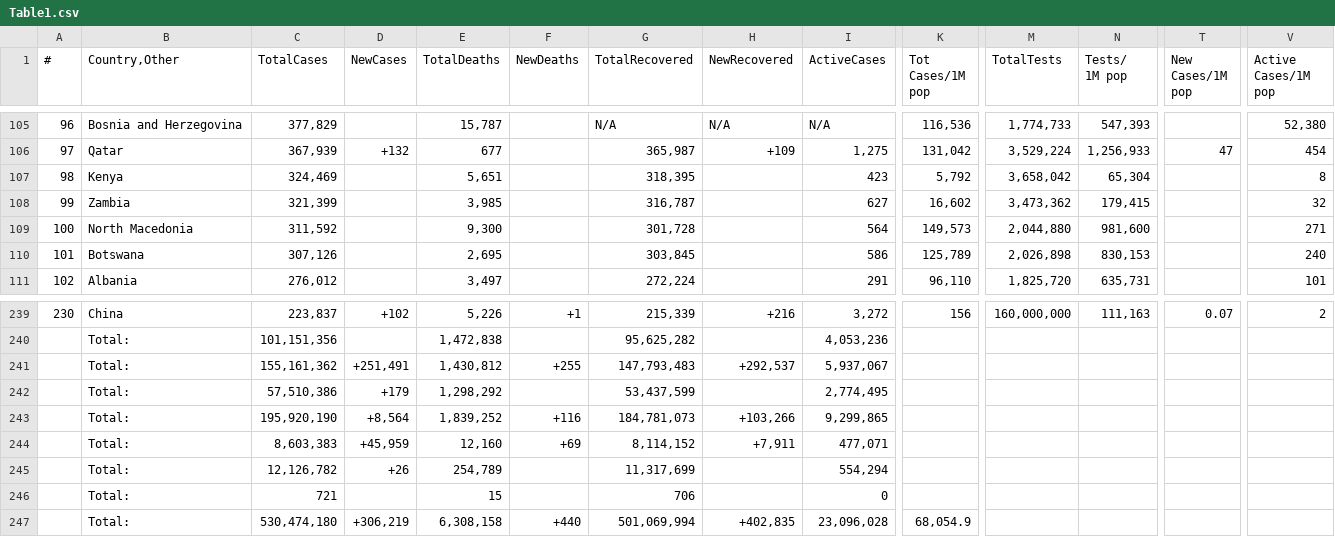
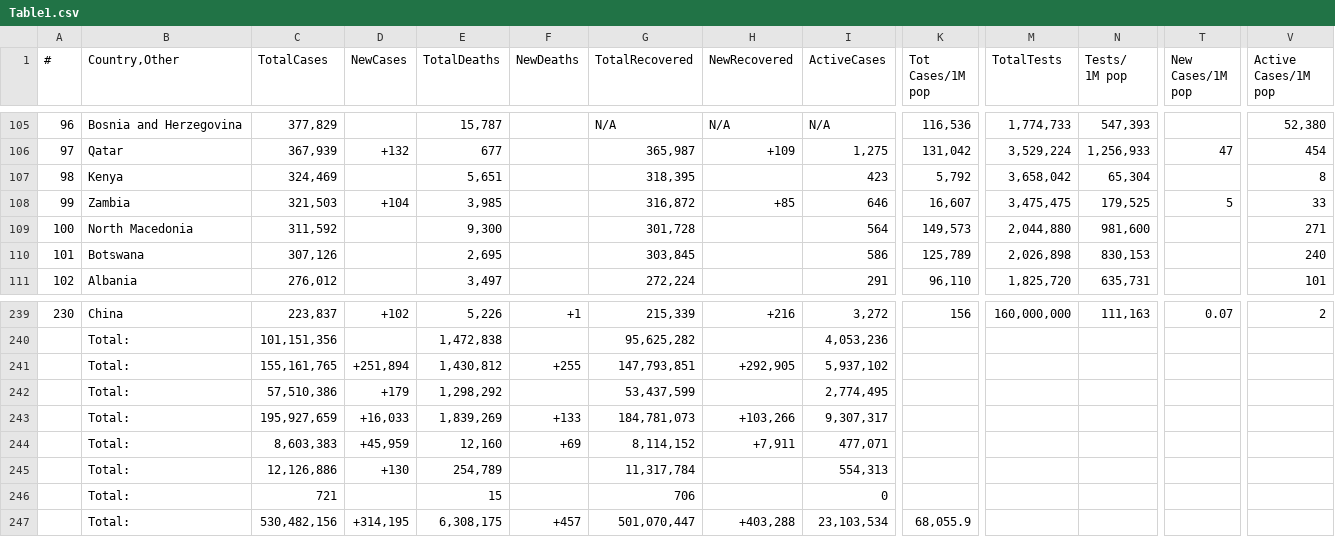
Before and after one commit to Covid-Data-API/Worldometer-Covid-Data-API, a CSV file: Table1.csv, drawn as a sheet; only a part is shown, gaps mark what is left out; removed rows and columns are numbered as before the commit, all else as after; rows hold the shown columns only; the diff covers the shown part only; the diff names each change by its address in the sheet, - before the commit and + after, or states it on an @@ line.

```diff
--- a/Table1.csv
+++ b/Table1.csv
-C108 (TotalCases): 321,399
+C108 (TotalCases): 321,503
-D108 (NewCases): (empty)
+D108 (NewCases): +104
-G108 (TotalRecovered): 316,787
+G108 (TotalRecovered): 316,872
-H108 (NewRecovered): (empty)
+H108 (NewRecovered): +85
-I108 (ActiveCases): 627
+I108 (ActiveCases): 646
-K108 (Tot Cases/1M pop): 16,602
+K108 (Tot Cases/1M pop): 16,607
-M108 (TotalTests): 3,473,362
+M108 (TotalTests): 3,475,475
-N108 (Tests/ 1M pop): 179,415
+N108 (Tests/ 1M pop): 179,525
-T108 (New Cases/1M pop): (empty)
+T108 (New Cases/1M pop): 5
-V108 (Active Cases/1M pop): 32
+V108 (Active Cases/1M pop): 33
-C241 (TotalCases): 155,161,362
+C241 (TotalCases): 155,161,765
-D241 (NewCases): +251,491
+D241 (NewCases): +251,894
-G241 (TotalRecovered): 147,793,483
+G241 (TotalRecovered): 147,793,851
-H241 (NewRecovered): +292,537
+H241 (NewRecovered): +292,905
-I241 (ActiveCases): 5,937,067
+I241 (ActiveCases): 5,937,102
-C243 (TotalCases): 195,920,190
+C243 (TotalCases): 195,927,659
-D243 (NewCases): +8,564
+D243 (NewCases): +16,033
-E243 (TotalDeaths): 1,839,252
+E243 (TotalDeaths): 1,839,269
-F243 (NewDeaths): +116
+F243 (NewDeaths): +133
-I243 (ActiveCases): 9,299,865
+I243 (ActiveCases): 9,307,317
-C245 (TotalCases): 12,126,782
+C245 (TotalCases): 12,126,886
-D245 (NewCases): +26
+D245 (NewCases): +130
-G245 (TotalRecovered): 11,317,699
+G245 (TotalRecovered): 11,317,784
-I245 (ActiveCases): 554,294
+I245 (ActiveCases): 554,313
-row 247:  | Total: | 530,474,180 | +306,219 | 6,308,158 | +440 | 501,069,994 | +402,835 | 23,096,028 | 68,054.9
+row 247:  | Total: | 530,482,156 | +314,195 | 6,308,175 | +457 | 501,070,447 | +403,288 | 23,103,534 | 68,055.9
```
Also changed, not shown: 2 added rows, 2 removed rows and 30 edited cells elsewhere in this file.
